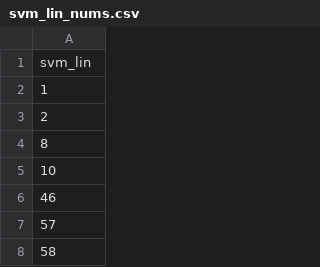
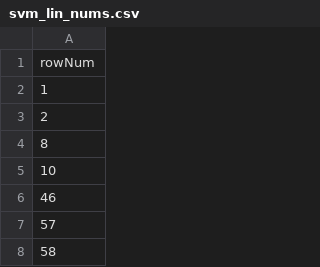
Before and after one commit to mccurcio/a1_mcc_project, a CSV file: 00-data/04-ordered_unique_outliers/svm_lin_nums.csv, drawn as a sheet; only a part is shown.

```diff
--- a/00-data/04-ordered_unique_outliers/svm_lin_nums.csv
+++ b/00-data/04-ordered_unique_outliers/svm_lin_nums.csv
@@ -1,2 +1,2 @@
-svm_lin
+rowNum
 1
```
Also changed, not shown: 00-data/04-ordered_unique_outliers/r_f_nums.csv, 00-data/04-ordered_unique_outliers/svm_poly_nums.csv, 56 other files.
